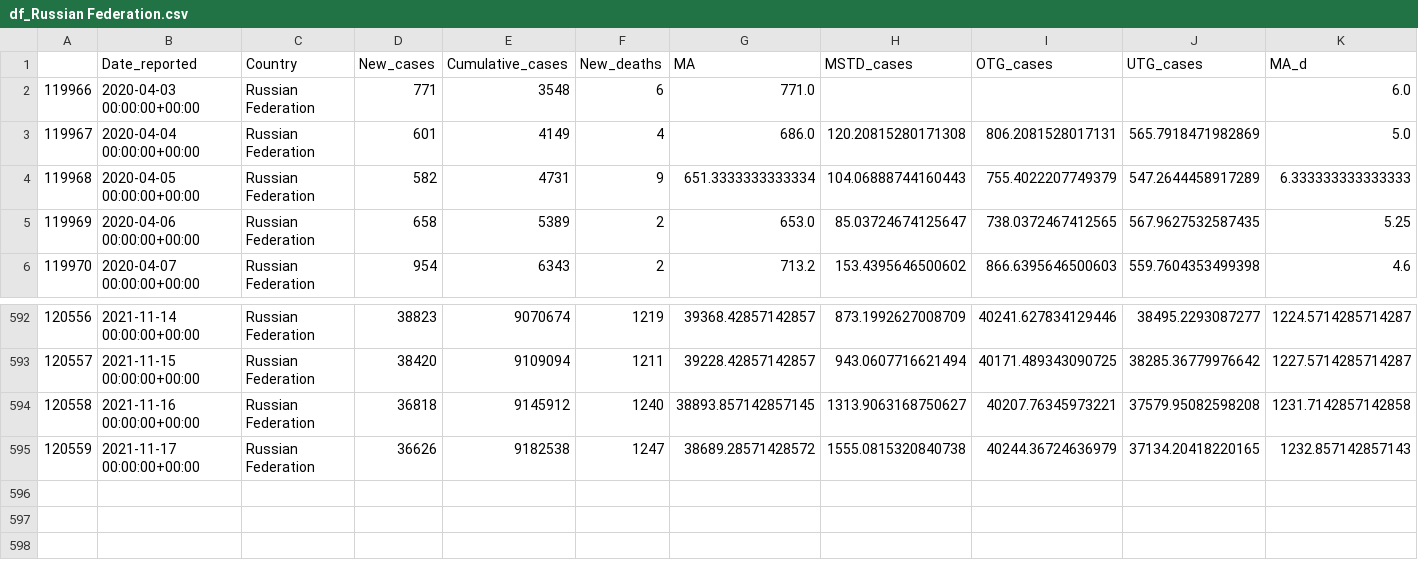
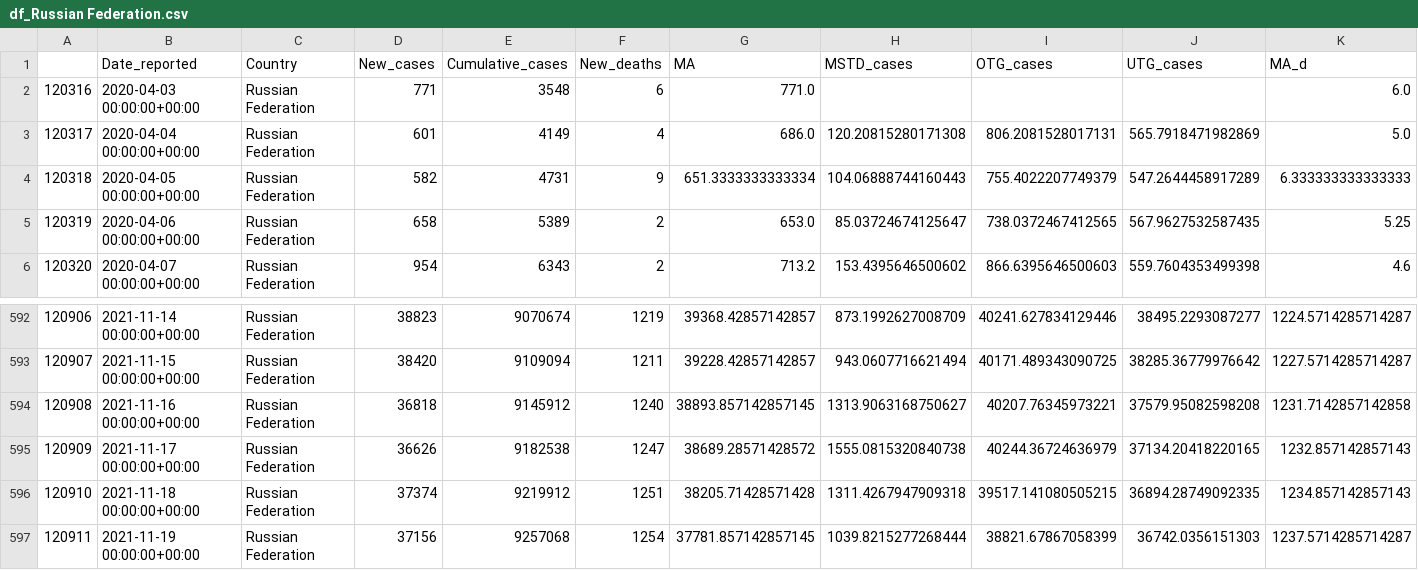
Before and after one commit to GarunWindtotem/Auswertung_Covid_19, a CSV file: output/Dataframes/df_Russian Federation.csv, drawn as a sheet; only a part is shown, gaps mark what is left out; rows hold the shown columns only; the diff names each change by its address in the sheet, - before the commit and + after, or states it on an @@ line.

```diff
--- a/output/Dataframes/df_Russian Federation.csv
+++ b/output/Dataframes/df_Russian Federation.csv
@@ column A renumbered between rows 2 and 595 @@
+row 596: 120910 | 2021-11-18 00:00:00+00:00 | Russian Federation | 37374 | 9219912 | 1251 | 38205.71428571428 | 1311.4267947909318 | 39517.141080505215 | 36894.28749092335 | 1234.857142857143
+row 597: 120911 | 2021-11-19 00:00:00+00:00 | Russian Federation | 37156 | 9257068 | 1254 | 37781.857142857145 | 1039.8215277268444 | 38821.67867058399 | 36742.0356151303 | 1237.5714285714287
```
Also changed, not shown: df export.csv, output/Dataframes/df_Germany.csv, 16 other files.
